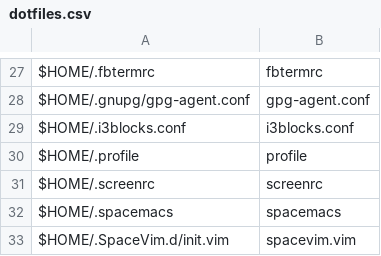
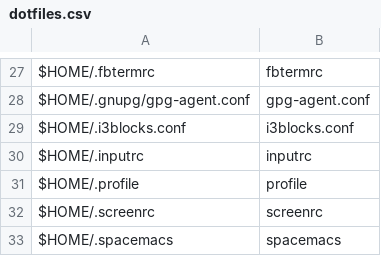
Before and after one commit to sam33r/dotfiles, a CSV file: dotfiles.csv, drawn as a sheet; only a part is shown, gaps mark what is left out; the shorter side is filled out with more unchanged rows; the diff names each change by its address in the sheet, - before the commit and + after, or states it on an @@ line.

Commit message:
Add inputrc

```diff
--- a/dotfiles.csv
+++ b/dotfiles.csv
+row 30: $HOME/.inputrc | inputrc
```
Also changed, not shown: 1 other file.
